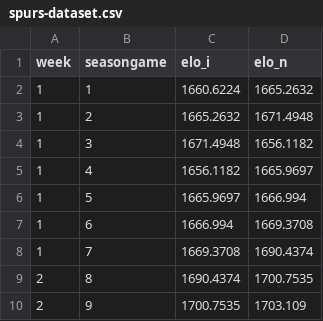
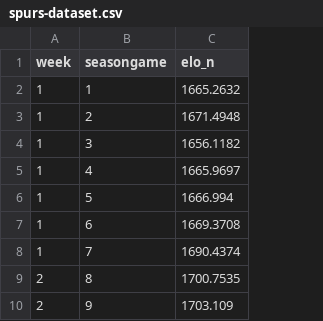
Before and after one commit to gabyrgonz/gabyrgonz.github.io, a CSV file: spurs-dataset.csv, drawn as a sheet; only a part is shown; the diff names each change by its address in the sheet, - before the commit and + after, or states it on an @@ line.

Commit message:
Update spurs-dataset.csv

```diff
--- a/spurs-dataset.csv
+++ b/spurs-dataset.csv
-column C (elo_i), rows 2-10: 1660.6224 | 1665.2632 | 1671.4948 | 1656.1182 | 1665.9697 | 1666.994 | 1669.3708 | 1690.4374 | 1700.7535
```
